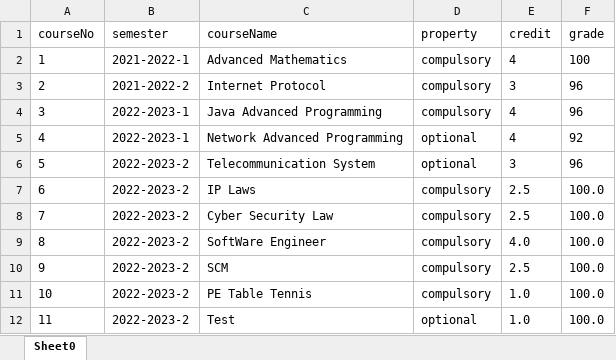
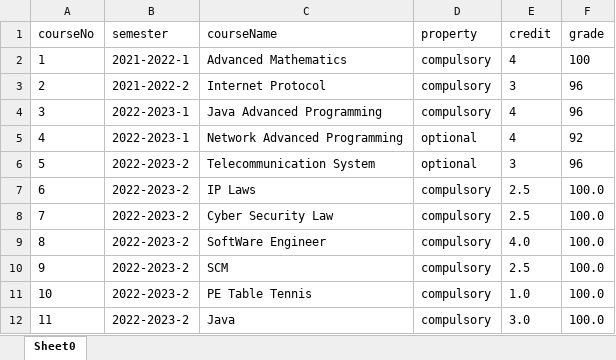
Before and after one commit to Leo79-code/LearningJourney, an Excel workbook: generatedFile/test.xlsx, sheet Sheet0, drawn as a sheet; values as stored, in another font and other column widths than the file's, no borders; the diff names each change by its address in the sheet, - before the commit and + after, or states it on an @@ line.

Commit message:
Complete the test class

```diff
--- a/generatedFile/test.xlsx (sheet Sheet0)
+++ b/generatedFile/test.xlsx (sheet Sheet0)
-C12 (courseName): Test
+C12 (courseName): Java
-D12 (property): optional
+D12 (property): compulsory
-E12 (credit): 1.0
+E12 (credit): 3.0
```
Also changed, not shown: 12 other files.
